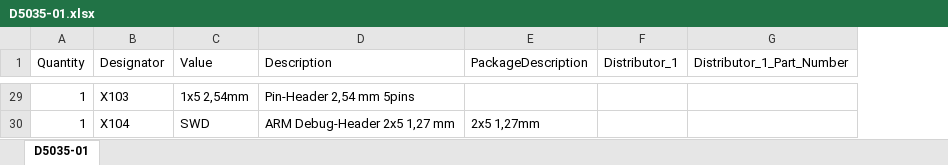
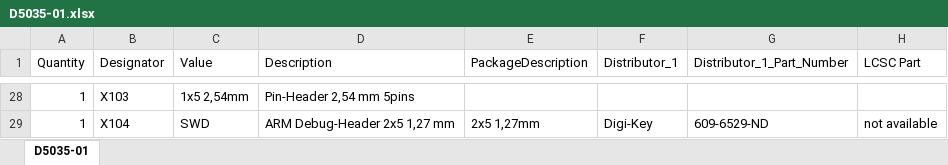
Before and after one commit to RudolphRiedel/USB_CAN-FD, an Excel workbook: D5035-01-03/Project Outputs/D5035-01.xlsx, sheet D5035-01, drawn as a sheet; only a part is shown, gaps mark what is left out; values as stored, in another font and other column widths than the file's, no cell formats; charts and pictures not drawn; addresses are those after the commit; the diff covers the shown part only; the diff names each change by its address in the sheet, - before the commit and + after, or states it on an @@ line.

Commit message:
ordered parts and adjusted the BOM to what I actually ordered

```diff
--- a/D5035-01-03/Project Outputs/D5035-01.xlsx (sheet D5035-01)
+++ b/D5035-01-03/Project Outputs/D5035-01.xlsx (sheet D5035-01)
+column H (LCSC Part), row 29: not available
-F29 (Distributor_1): (empty)
+F29 (Distributor_1): Digi-Key
-G29 (Distributor_1_Part_Number): (empty)
+G29 (Distributor_1_Part_Number): 609-6529-ND
```
Also changed, not shown: 1 added row, 2 removed rows, 4 moved rows and 18 edited cells elsewhere in this sheet, cell formats.
